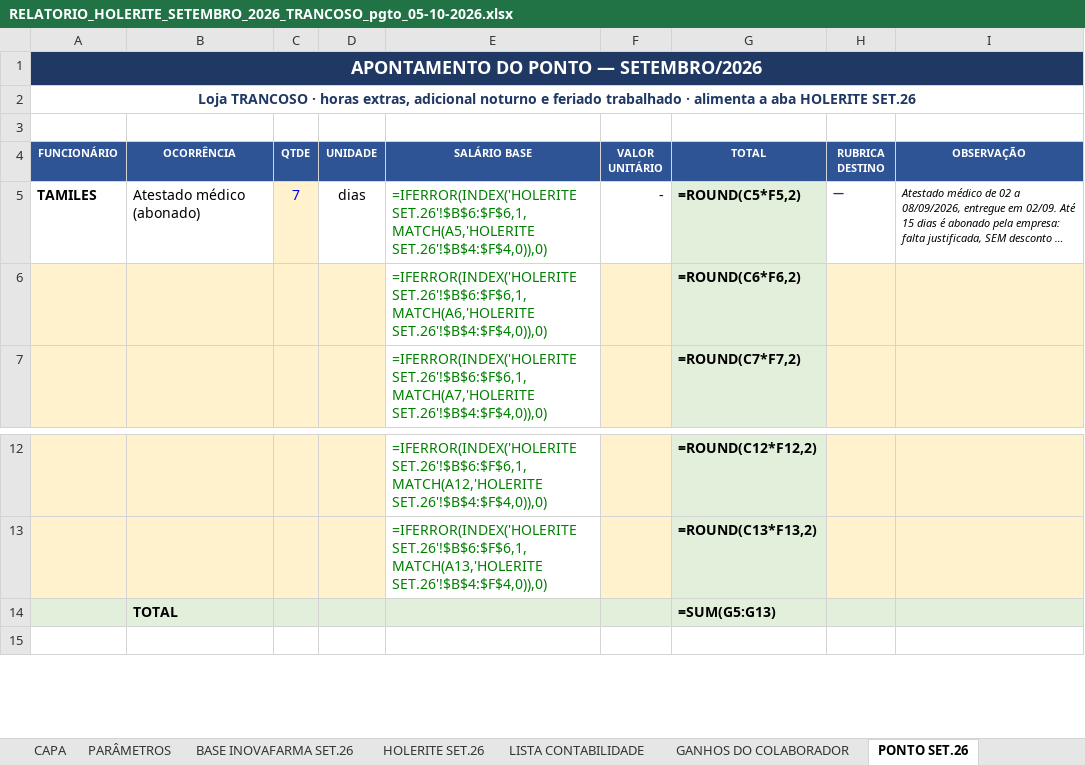
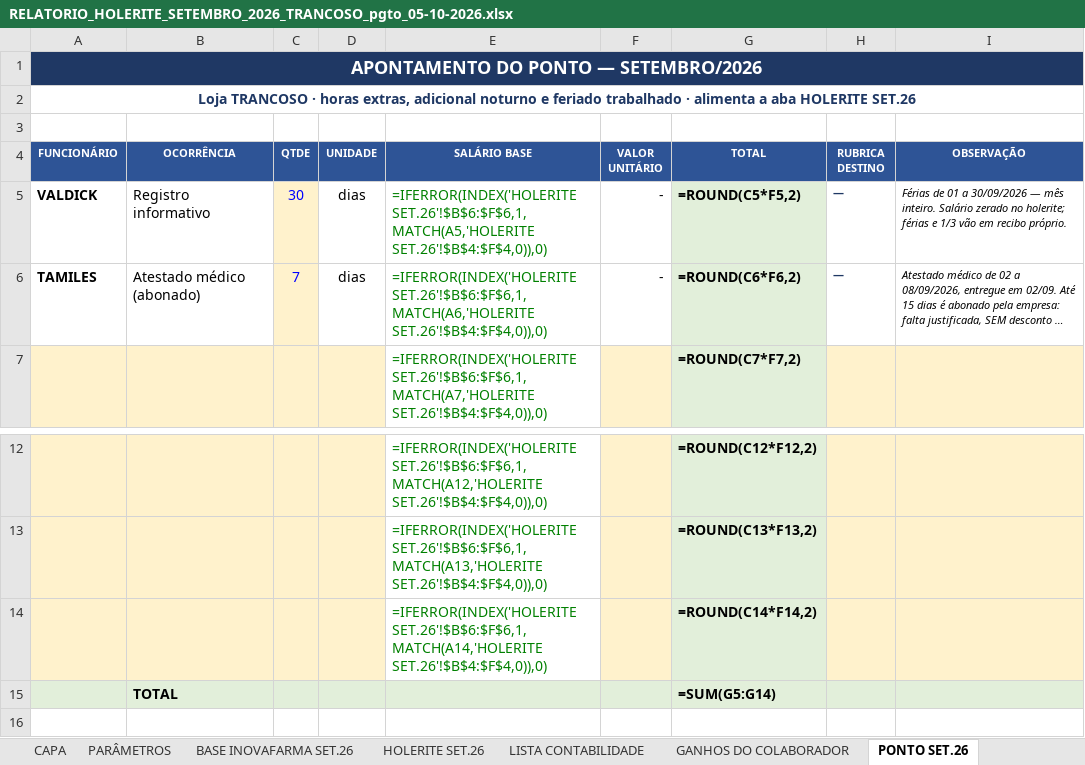
Before and after one commit to Presidentephm/site-farmacia, an Excel workbook: relatorios/contabilidade/RELATORIO_HOLERITE_SETEMBRO_2026_TRANCOSO_pgto_05-10-2026.xlsx, sheet PONTO SET.26, drawn as a sheet; only a part is shown, gaps mark what is left out; long unchanged cells end in …; values as stored, in another font and other column widths than the file's, no borders; formulas without a stored value are shown as written; removed rows and columns are numbered as before the commit, all else as after; the diff names each change by its address in the sheet, - before the commit and + after, or states it on an @@ line.

```diff
--- a/relatorios/contabilidade/RELATORIO_HOLERITE_SETEMBRO_2026_TRANCOSO_pgto_05-10-2026.xlsx (sheet PONTO SET.26)
+++ b/relatorios/contabilidade/RELATORIO_HOLERITE_SETEMBRO_2026_TRANCOSO_pgto_05-10-2026.xlsx (sheet PONTO SET.26)
+row 5: VALDICK | Registro informativo | 30 | dias | =IFERROR(INDEX('HOLERITE SET.26'!$B$6:$F$6,1,MATCH(A5,'HOLERITE SET.26'!$B$4:$F$4,0)),0) | - | =ROUND(C5*F5,2) | — | Férias de 01 a 30/09/2026 — mês inteiro. Salário zerado no holerite; férias e 1/3 vão em recibo próprio.
-E6 (SALÁRIO BASE): =IFERROR(INDEX('HOLERITE SET.26'!$B$6:$F$6,1,MATCH(A5,'HOLERITE SET.26'!$B$4:$F$4,0)),0)
+E6 (SALÁRIO BASE): =IFERROR(INDEX('HOLERITE SET.26'!$B$6:$F$6,1,MATCH(A6,'HOLERITE SET.26'!$B$4:$F$4,0)),0)
-G6 (TOTAL): =ROUND(C5*F5,2)
+G6 (TOTAL): =ROUND(C6*F6,2)
-row 6:  |  |  |  | =IFERROR(INDEX('HOLERITE SET.26'!$B$6:$F$6,1,MATCH(A6,'HOLERITE SET.26'!$B$4:$F$4,0)),0) |  | =ROUND(C6*F6,2)
+row 14:  |  |  |  | =IFERROR(INDEX('HOLERITE SET.26'!$B$6:$F$6,1,MATCH(A14,'HOLERITE SET.26'!$B$4:$F$4,0)),0) |  | =ROUND(C14*F14,2)
-G15 (TOTAL): =SUM(G5:G13)
+G15 (TOTAL): =SUM(G5:G14)
```
Also changed, not shown: sheet HOLERITE SET.26, sheet LISTA CONTABILIDADE, sheet CAPA, sheet GANHOS DO COLABORADOR, relatorios/contabilidade/RELATORIO_HOLERITE_AGOSTO_2026_CENTRO_pgto_05-09-2026.xlsx, relatorios/contabilidade/RELATORIO_HOLERITE_AGOSTO_2026_TRANCOSO_pgto_05-09-2026.xlsx, 7 other files.
